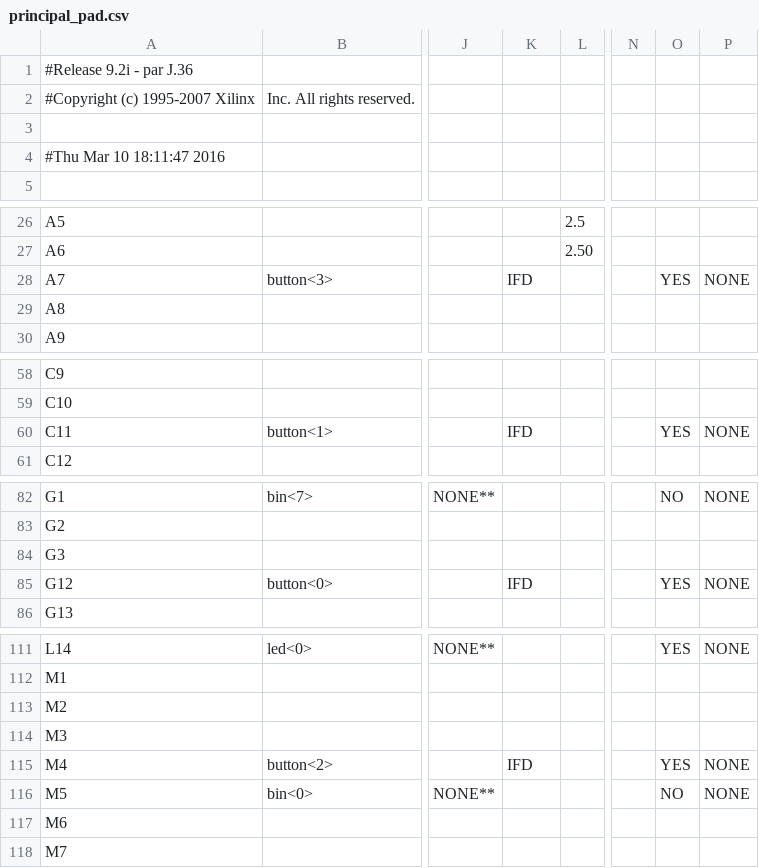
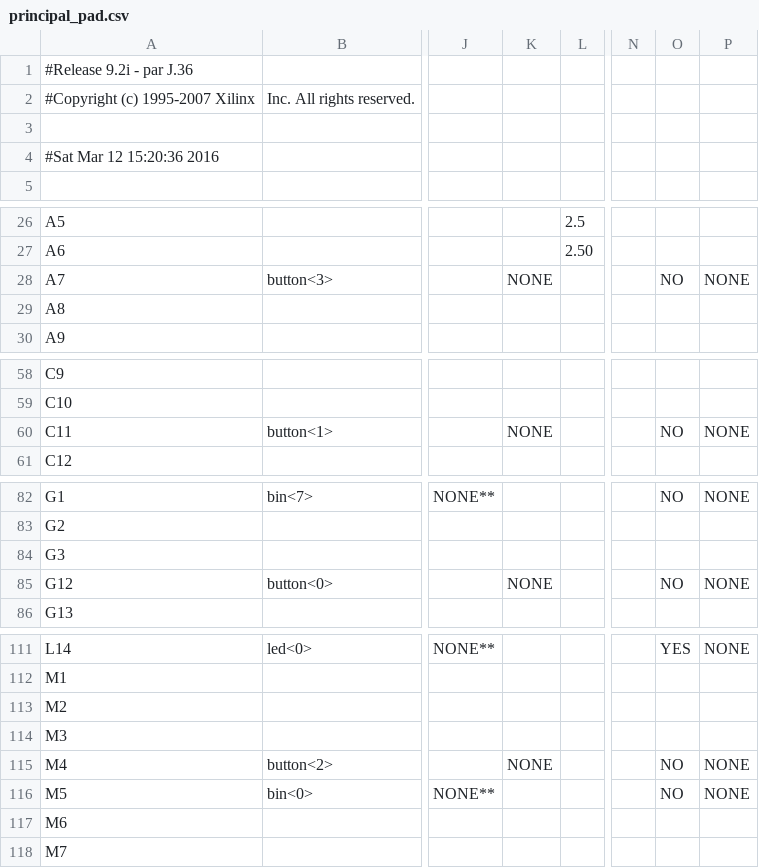
Before and after one commit to cyrillebenoit/clock_vhdl, a CSV file: principal_pad.csv, drawn as a sheet; only a part is shown, gaps mark what is left out; the diff names each change by its address in the sheet, - before the commit and + after, or states it on an @@ line.

```diff
--- a/principal_pad.csv
+++ b/principal_pad.csv
-A4: #Thu Mar 10 18:11:47 2016
+A4: #Sat Mar 12 15:20:36 2016
-K28: IFD
+K28: NONE
-O28: YES
+O28: NO
-K60: IFD
+K60: NONE
-O60: YES
+O60: NO
-K85: IFD
+K85: NONE
-O85: YES
+O85: NO
-K115: IFD
+K115: NONE
-O115: YES
+O115: NO
```
Also changed, not shown: 42 other files.
